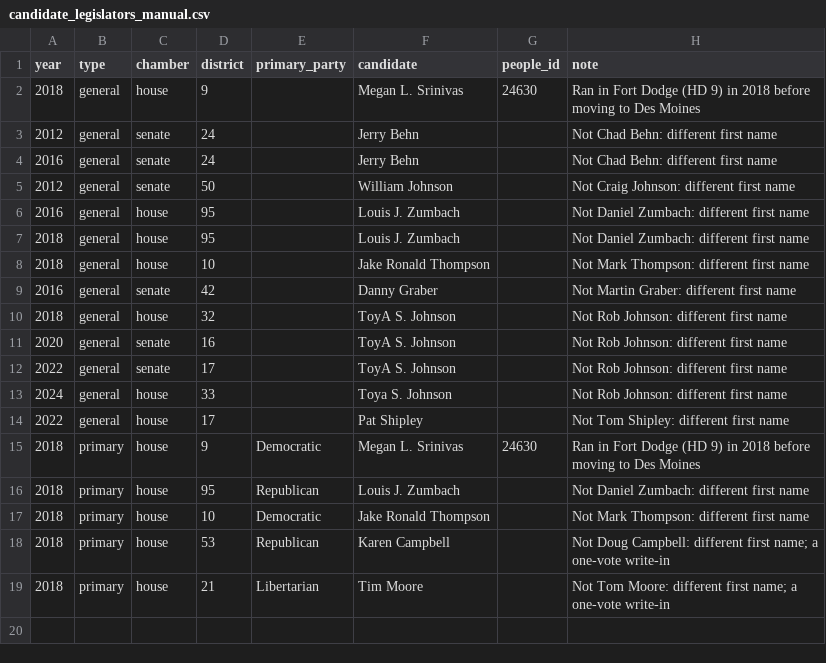
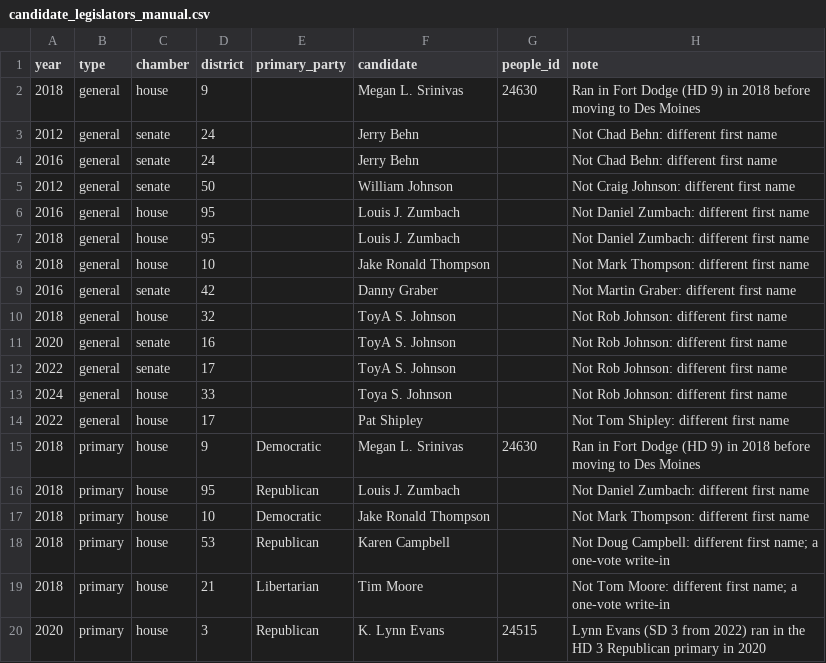
Before and after one commit to mavoss16/ia_transparency_project, a CSV file: data/general/candidate_legislators_manual.csv, drawn as a sheet; the diff names each change by its address in the sheet, - before the commit and + after, or states it on an @@ line.

```diff
--- a/data/general/candidate_legislators_manual.csv
+++ b/data/general/candidate_legislators_manual.csv
+row 20: 2020 | primary | house | 3 | Republican | K. Lynn Evans | 24515 | Lynn Evans (SD 3 from 2022) ran in the HD 3 Republican primary in 2020
```
Also changed, not shown: data/general/candidate_legislators.csv, 9 other files.
